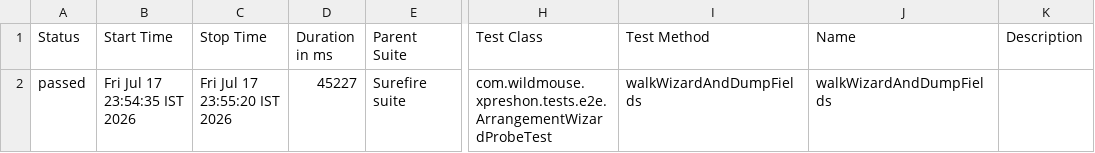
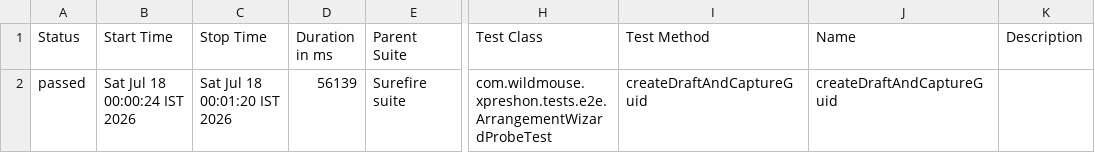
Before and after one commit to sarandadanika/wm-test-report, a CSV file: releases/release-01/data/suites.csv, drawn as a sheet; only a part is shown, gaps mark what is left out; the diff names each change by its address in the sheet, - before the commit and + after, or states it on an @@ line.

Commit message:
release-01 - 20/21 passed (2026-07-18 00:01)

```diff
--- a/releases/release-01/data/suites.csv
+++ b/releases/release-01/data/suites.csv
-B2 (Start Time): Fri Jul 17 23:54:35 IST 2026
+B2 (Start Time): Sat Jul 18 00:00:24 IST 2026
-C2 (Stop Time): Fri Jul 17 23:55:20 IST 2026
+C2 (Stop Time): Sat Jul 18 00:01:20 IST 2026
-D2 (Duration in ms): 45227
+D2 (Duration in ms): 56139
-I2 (Test Method): walkWizardAndDumpFields
+I2 (Test Method): createDraftAndCaptureGuid
-J2 (Name): walkWizardAndDumpFields
+J2 (Name): createDraftAndCaptureGuid
```
Also changed, not shown: 23 other files.
